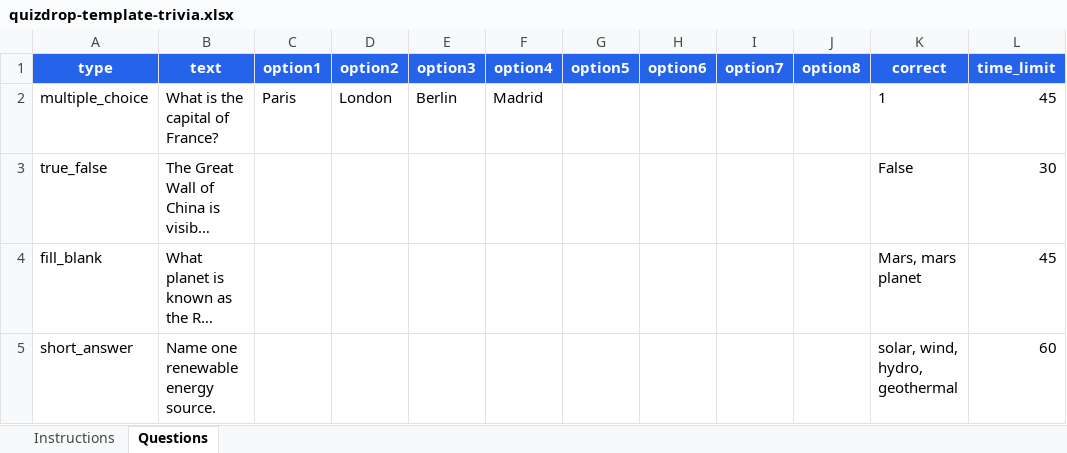
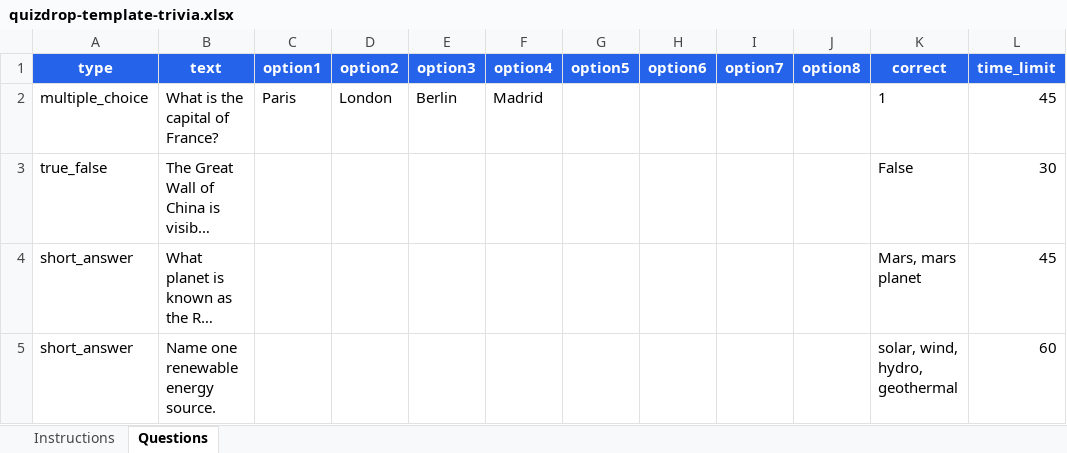
Before and after one commit to CodeHarborOps/quizdrop, an Excel workbook: public/quizdrop-template-trivia.xlsx, sheet Questions, drawn as a sheet; only a part is shown; long unchanged cells end in …; values as stored, in another font and other column widths than the file's, no borders; the diff names each change by its address in the sheet, - before the commit and + after, or states it on an @@ line.

```diff
--- a/public/quizdrop-template-trivia.xlsx (sheet Questions)
+++ b/public/quizdrop-template-trivia.xlsx (sheet Questions)
-A4 (type): fill_blank
+A4 (type): short_answer
```
Also changed, not shown: sheet Instructions.
